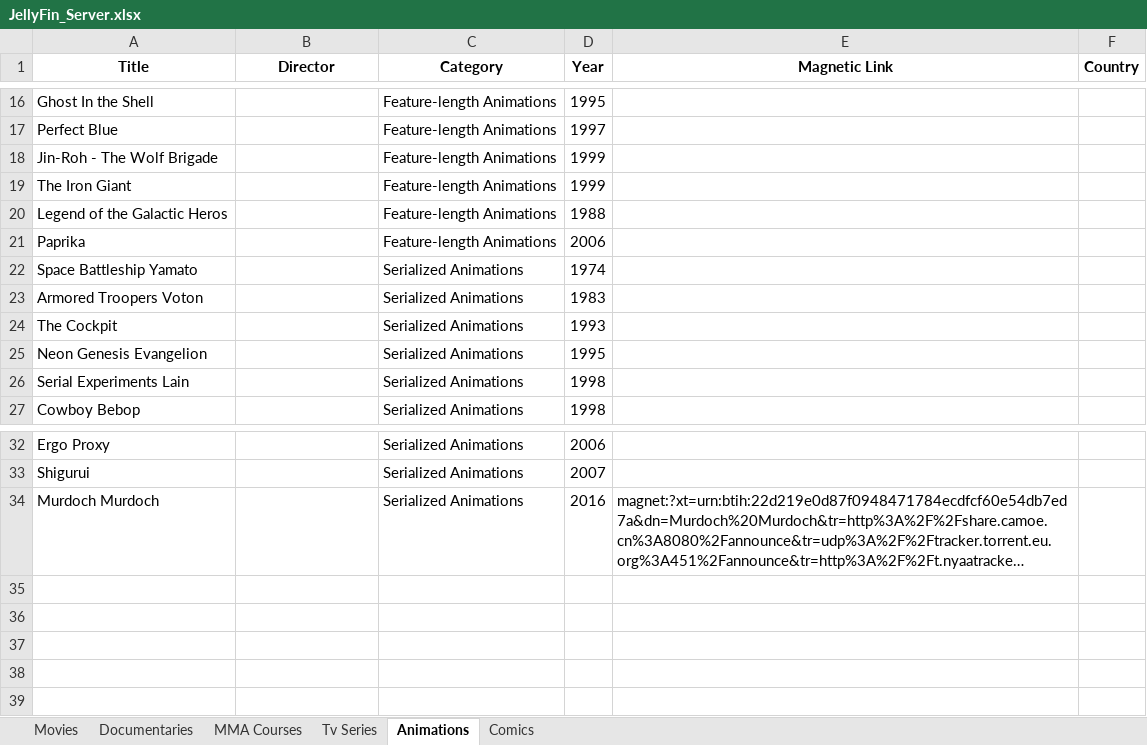
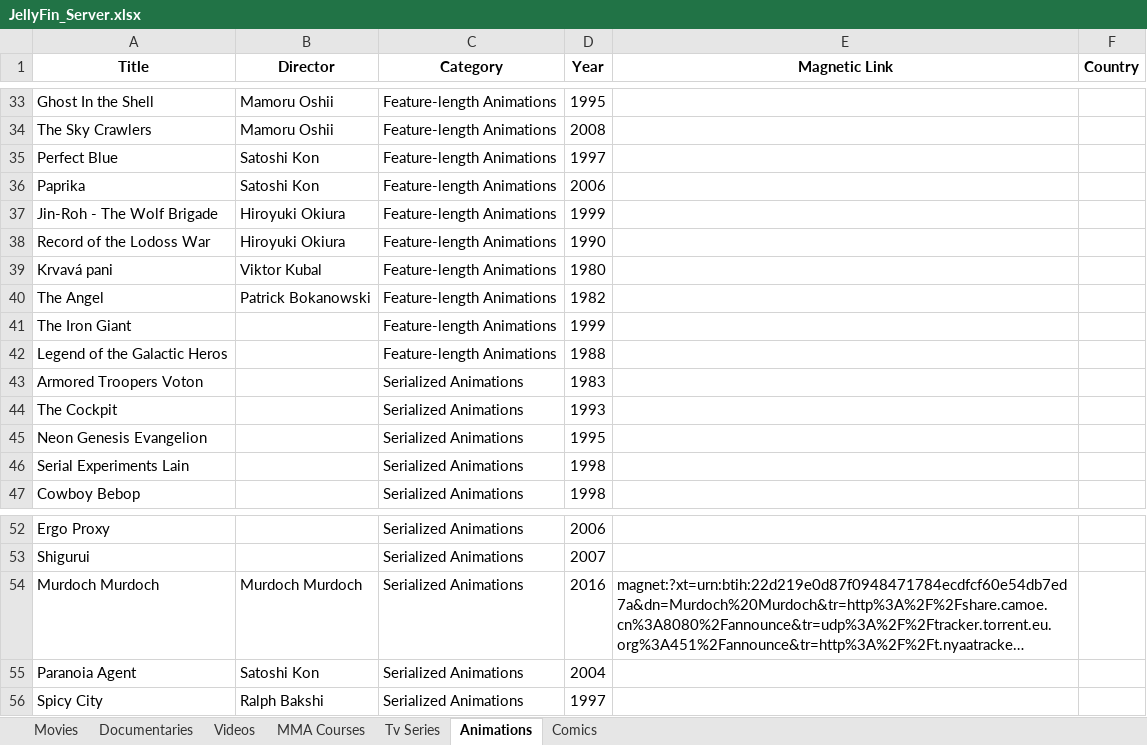
Before and after one commit to GabrielCalheiros/Cinema_Watchlist, an Excel workbook: JellyFin_Server.xlsx, sheet Animations, drawn as a sheet; only a part is shown, gaps mark what is left out; long unchanged cells end in …; values as stored, in another font and other column widths than the file's, no borders; removed rows and columns are numbered as before the commit, all else as after; the diff covers the shown part only; the diff names each change by its address in the sheet, - before the commit and + after, or states it on an @@ line.

```diff
--- a/JellyFin_Server.xlsx (sheet Animations)
+++ b/JellyFin_Server.xlsx (sheet Animations)
+sheet tab: Videos
-B33 (Director): (empty)
+B33 (Director): Mamoru Oshii
+row 34: The Sky Crawlers | Mamoru Oshii | Feature-length Animations | 2008
-B35 (Director): (empty)
+B35 (Director): Satoshi Kon
+row 36: Paprika | Satoshi Kon | Feature-length Animations | 2006
-B37 (Director): (empty)
+B37 (Director): Hiroyuki Okiura
+row 38: Record of the Lodoss War | Hiroyuki Okiura | Feature-length Animations | 1990
+row 39: Krvavá pani | Viktor Kubal | Feature-length Animations | 1980
+row 40: The Angel | Patrick Bokanowski | Feature-length Animations | 1982
-row 21: Paprika |  | Feature-length Animations | 2006
-row 22: Space Battleship Yamato |  | Serialized Animations | 1974
-B54 (Director): (empty)
+B54 (Director): Murdoch Murdoch
+row 55: Paranoia Agent | Satoshi Kon | Serialized Animations | 2004
+row 56: Spicy City | Ralph Bakshi | Serialized Animations | 1997
```
Also changed, not shown: 18 added rows, 1 removed row, 1 moved row and 7 edited cells elsewhere in this sheet, sheet Documentaries, sheet Comics, 10 other files.
